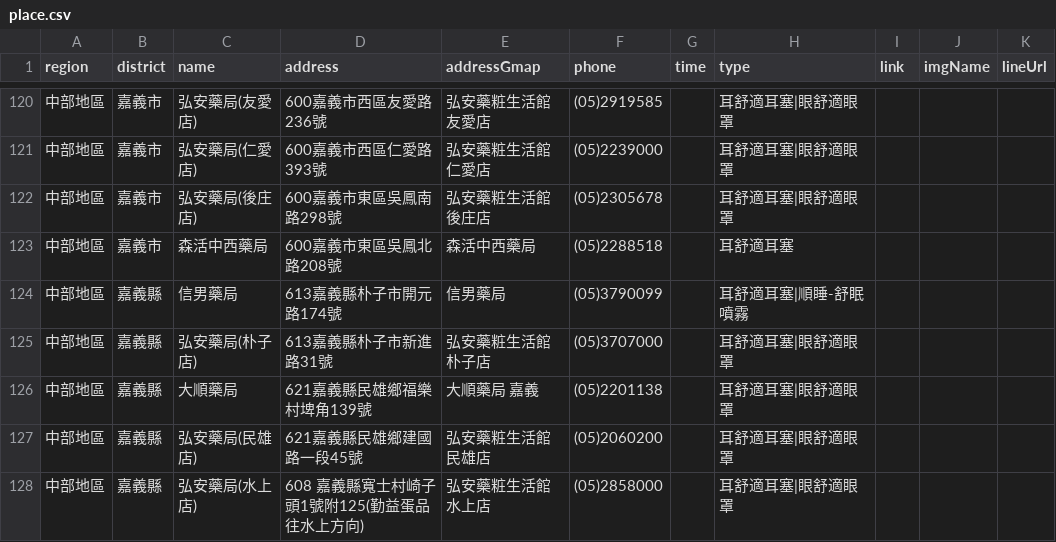
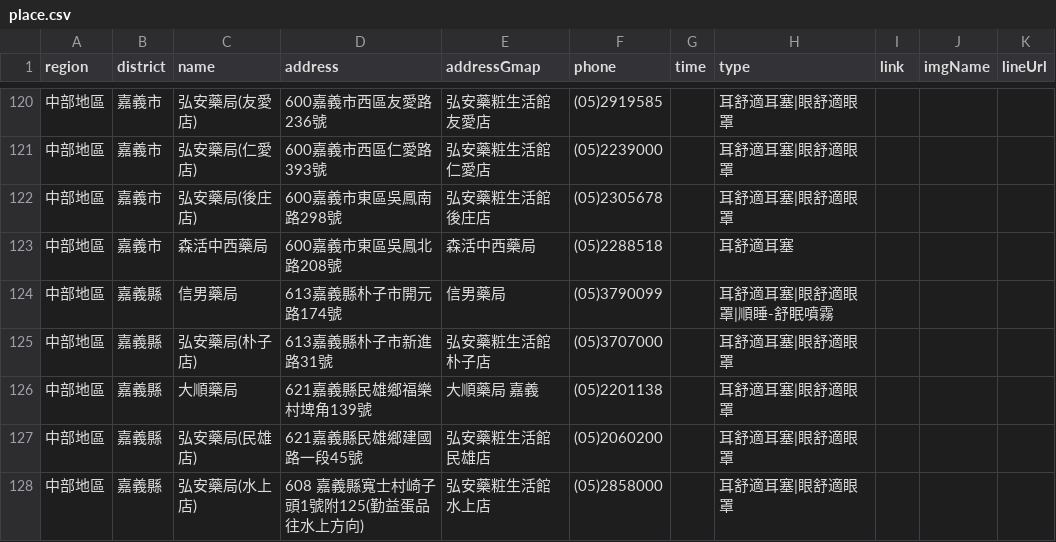
Before and after one commit to Jim-Chang/acousdea-sale-place-public, a CSV file: place/place.csv, drawn as a sheet; only a part is shown, gaps mark what is left out.

Commit message:
update

```diff
--- a/place/place.csv
+++ b/place/place.csv
@@ -123,3 +123,3 @@ region,district,name,address,addressGmap,phone,time,type,link,imgName,lineUrl
 中部地區,嘉義市,森活中西藥局,600嘉義市東區吳鳳北路208號,森活中西藥局,(05)2288518,,耳舒適耳塞,,,
-中部地區,嘉義縣,信男藥局,613嘉義縣朴子市開元路174號,信男藥局,(05)3790099,,耳舒適耳塞|順睡-舒眠噴霧,,,
+中部地區,嘉義縣,信男藥局,613嘉義縣朴子市開元路174號,信男藥局,(05)3790099,,耳舒適耳塞|眼舒適眼罩|順睡-舒眠噴霧,,,
 中部地區,嘉義縣,弘安藥局(朴子店) ,613嘉義縣朴子市新進路31號,弘安藥粧生活館朴子店,(05)3707000,,耳舒適耳塞|眼舒適眼罩,,,
```
